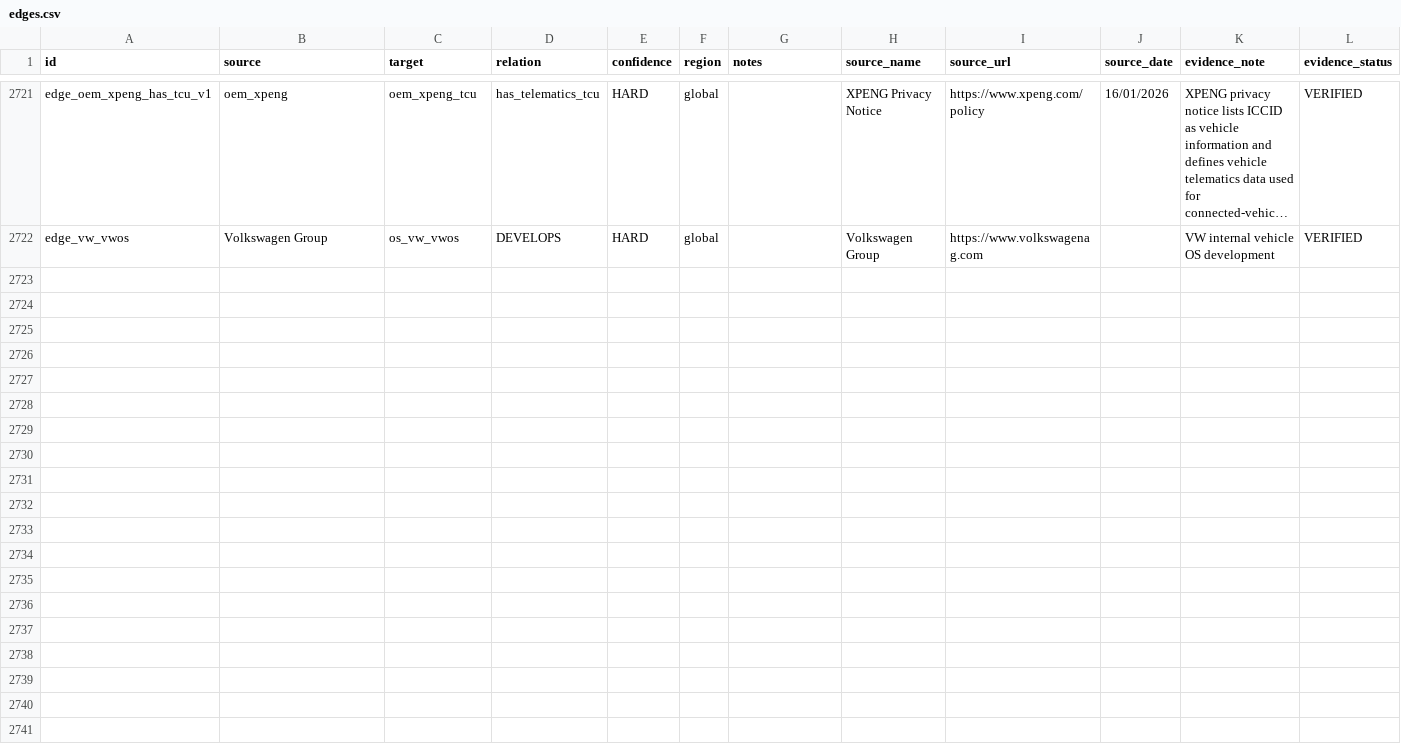
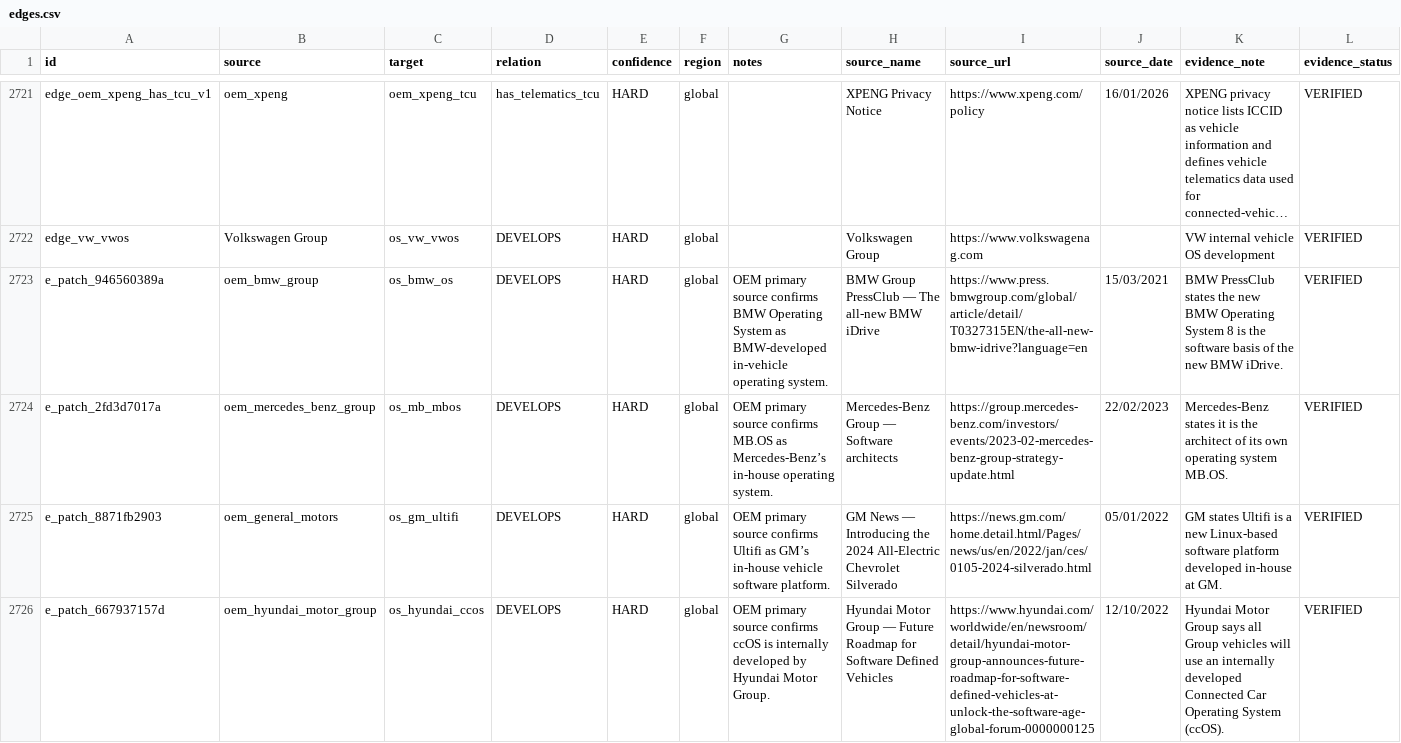
Before and after one commit to cjleeau/oem-system-stack, a CSV file: docs/data/edges.csv, drawn as a sheet; only a part is shown, gaps mark what is left out; long unchanged cells end in …; rows hold the shown columns only; the diff covers the shown part only; the diff names each change by its address in the sheet, - before the commit and + after, or states it on an @@ line.

```diff
--- a/docs/data/edges.csv
+++ b/docs/data/edges.csv
+row 2723: e_patch_946560389a | oem_bmw_group | os_bmw_os | DEVELOPS | HARD | global | OEM primary source confirms BMW Operating System as BMW-developed in-vehicle operating system. | BMW Group PressClub — The all-new BMW iDrive | https://www.press.bmwgroup.com/global/article/detail/T0327315EN/the-all-new-bmw-idrive?language=en | 15/03/2021 | BMW PressClub states the new BMW Operating System 8 is the software basis of the new BMW iDrive. | VERIFIED
+row 2724: e_patch_2fd3d7017a | oem_mercedes_benz_group | os_mb_mbos | DEVELOPS | HARD | global | OEM primary source confirms MB.OS as Mercedes-Benz’s in-house operating system. | Mercedes-Benz Group — Software architects | https://group.mercedes-benz.com/investors/events/2023-02-mercedes-benz-group-strategy-update.html | 22/02/2023 | Mercedes-Benz states it is the architect of its own operating system MB.OS. | VERIFIED
+row 2725: e_patch_8871fb2903 | oem_general_motors | os_gm_ultifi | DEVELOPS | HARD | global | OEM primary source confirms Ultifi as GM’s in-house vehicle software platform. | GM News — Introducing the 2024 All-Electric Chevrolet Silverado | https://news.gm.com/home.detail.html/Pages/news/us/en/2022/jan/ces/0105-2024-silverado.html | 05/01/2022 | GM states Ultifi is a new Linux-based software platform developed in-house at GM. | VERIFIED
+row 2726: e_patch_667937157d | oem_hyundai_motor_group | os_hyundai_ccos | DEVELOPS | HARD | global | OEM primary source confirms ccOS is internally developed by Hyundai Motor Group. | Hyundai Motor Group — Future Roadmap for Software Defined Vehicles | https://www.hyundai.com/worldwide/en/newsroom/detail/hyundai-motor-group-announces-future-roadmap-for-software-defined-vehicles-at-unlock-the-software-age-global-forum-0000000125 | 12/10/2022 | Hyundai Motor Group says all Group vehicles will use an internally developed Connected Car Operating System (ccOS). | VERIFIED
```
Also changed, not shown: 4 added rows elsewhere in this file, 1 other file.
